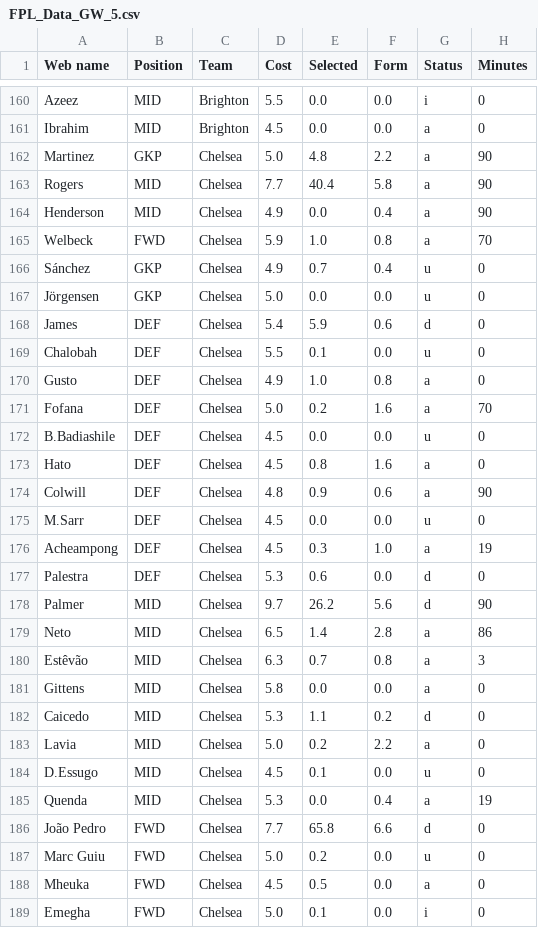
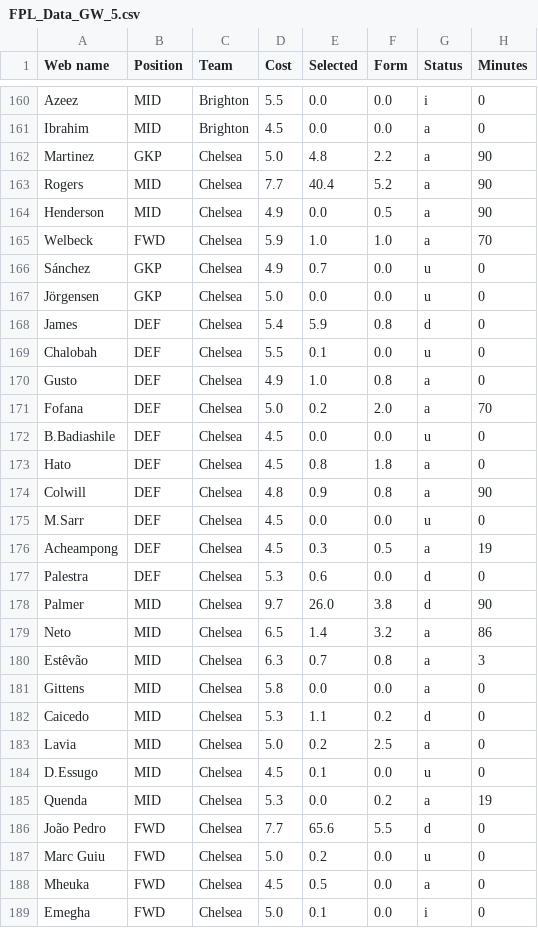
Before and after one commit to Dante777bm/fpl-data-collector, a CSV file: FPL_Data_2026-27/FPL_Data_GW_5.csv, drawn as a sheet; only a part is shown, gaps mark what is left out; the diff covers the shown part only; the diff names each change by its address in the sheet, - before the commit and + after, or states it on an @@ line.

```diff
--- a/FPL_Data_2026-27/FPL_Data_GW_5.csv
+++ b/FPL_Data_2026-27/FPL_Data_GW_5.csv
-F163 (Form): 5.8
+F163 (Form): 5.2
-F164 (Form): 0.4
+F164 (Form): 0.5
-F165 (Form): 0.8
+F165 (Form): 1.0
-F166 (Form): 0.4
+F166 (Form): 0.0
-F168 (Form): 0.6
+F168 (Form): 0.8
-F171 (Form): 1.6
+F171 (Form): 2.0
-F173 (Form): 1.6
+F173 (Form): 1.8
-F174 (Form): 0.6
+F174 (Form): 0.8
-F176 (Form): 1.0
+F176 (Form): 0.5
-E178 (Selected): 26.2
+E178 (Selected): 26.0
-F178 (Form): 5.6
+F178 (Form): 3.8
-F179 (Form): 2.8
+F179 (Form): 3.2
-F183 (Form): 2.2
+F183 (Form): 2.5
-F185 (Form): 0.4
+F185 (Form): 0.2
-E186 (Selected): 65.8
+E186 (Selected): 65.6
-F186 (Form): 6.6
+F186 (Form): 5.5
```
Also changed, not shown: 57 edited cells elsewhere in this file, 1 other file.
